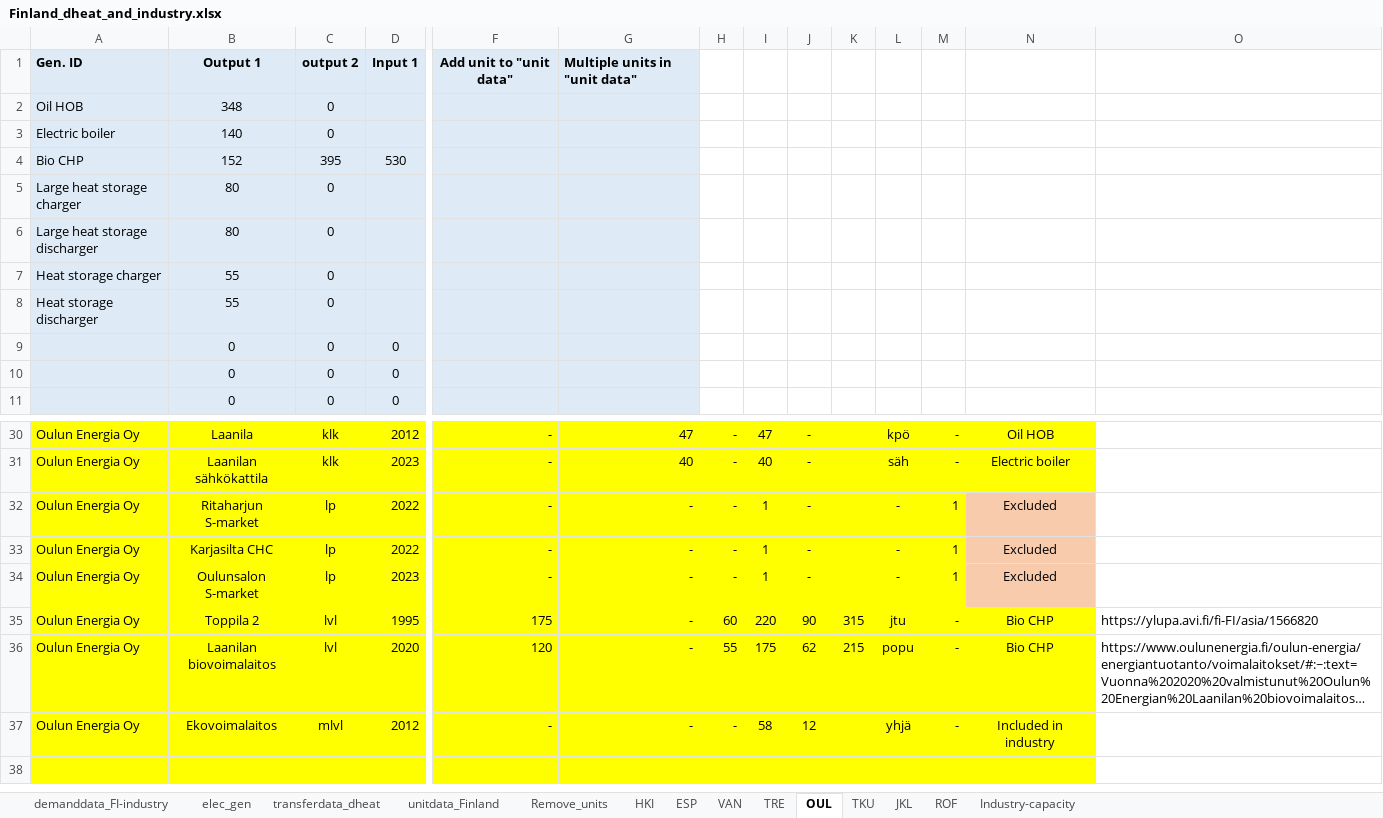
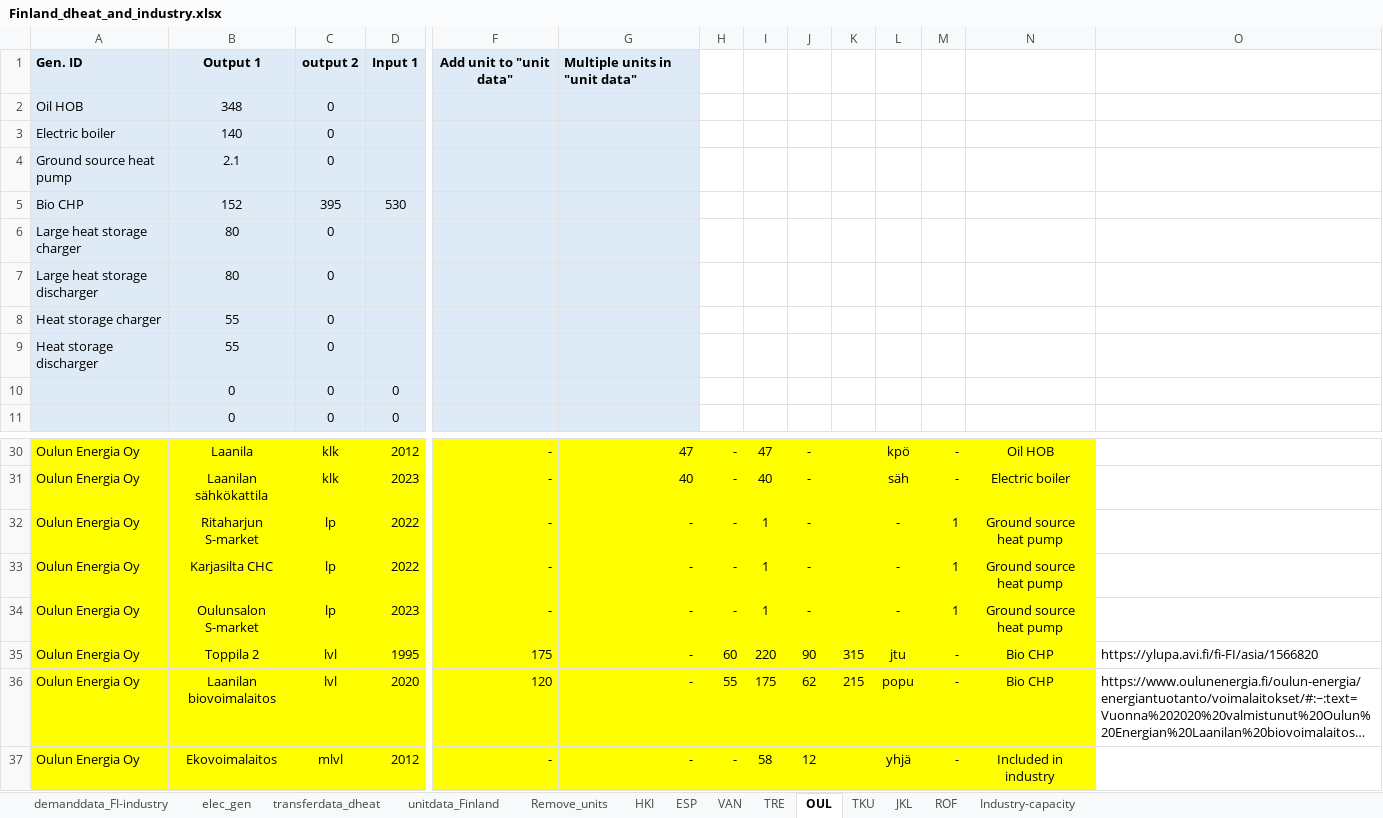
Before and after one commit to vttresearch/north_european_model, an Excel workbook: src_files/data_files/Finland_dheat_and_industry.xlsx, sheet OUL, drawn as a sheet; only a part is shown, gaps mark what is left out; the shorter side is filled out with more unchanged rows; long unchanged cells end in …; values as stored, in another font and other column widths than the file's, no borders; removed rows and columns are numbered as before the commit, all else as after; rows hold the shown columns only; the diff names each change by its address in the sheet, - before the commit and + after, or states it on an @@ line.

```diff
--- a/src_files/data_files/Finland_dheat_and_industry.xlsx (sheet OUL)
+++ b/src_files/data_files/Finland_dheat_and_industry.xlsx (sheet OUL)
+row 4: Ground source heat pump | 2.1 | 0
-row 9:  | 0 | 0 | 0
-N32:N34: Excluded
+N32:N34: Ground source heat pump
-N32:N34 fill: #F8CBAD
+N32:N34 fill: #FFFF00
```
Also changed, not shown: sheet unitdata_Finland, sheet JKL, formulas that keep their value, 1 other file.
